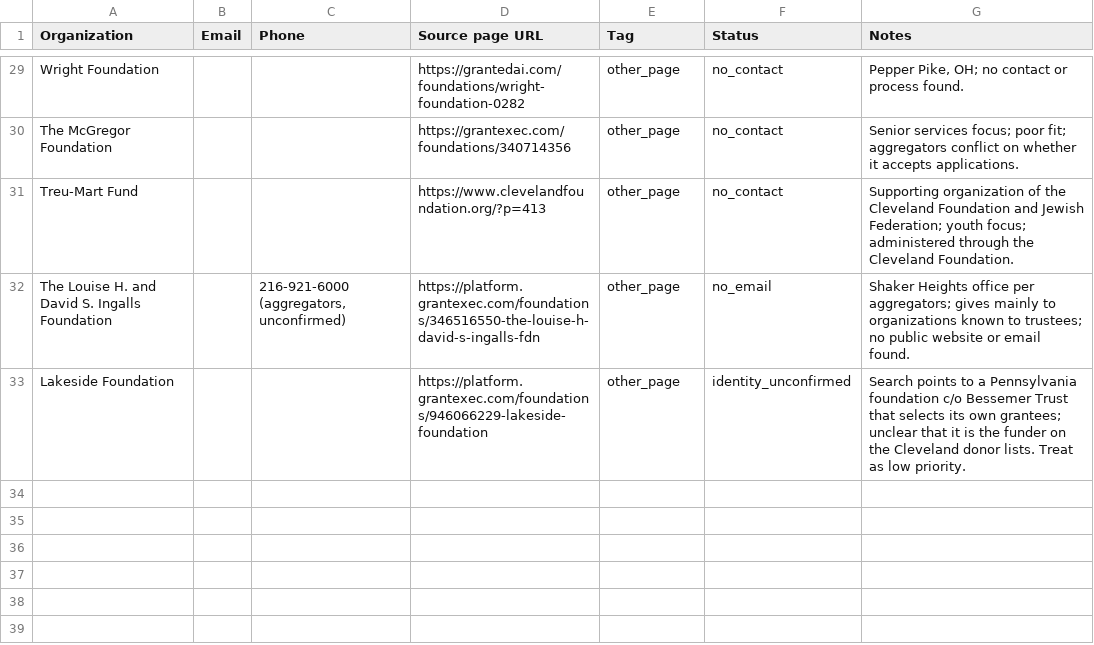
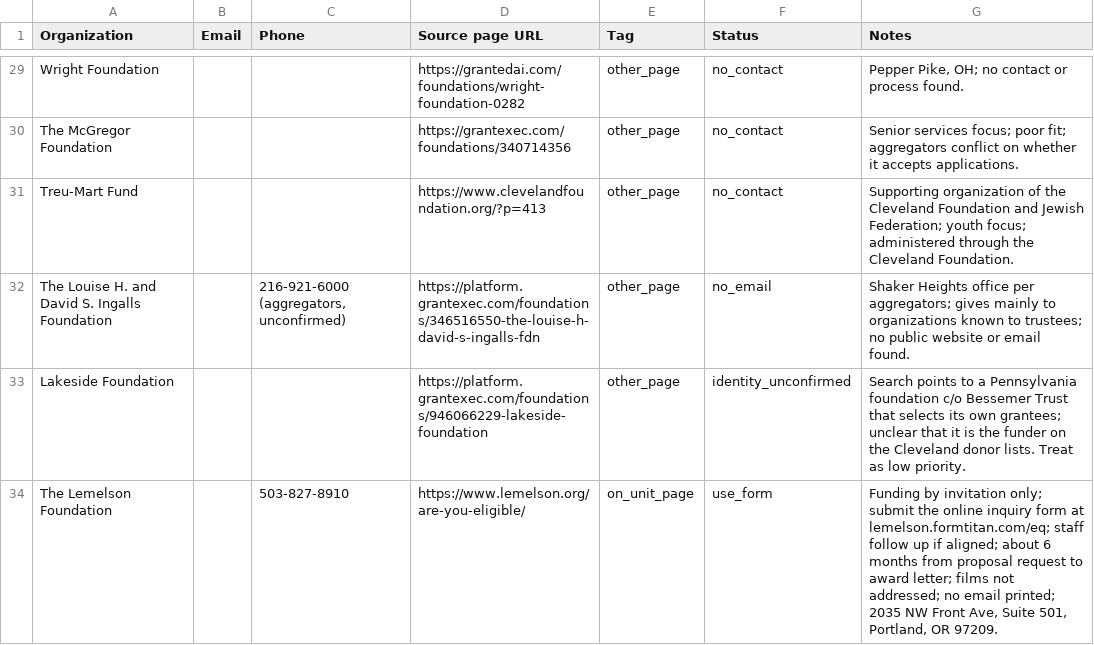
Before and after one commit to philiplightmile/theinventorlightmilemedia, a CSV file: cleveland-film/donor-prospects/contacts.csv, drawn as a sheet; only a part is shown, gaps mark what is left out.

```diff
--- a/cleveland-film/donor-prospects/contacts.csv
+++ b/cleveland-film/donor-prospects/contacts.csv
@@ -33 +33,2 @@ The Louise H. and David S. Ingalls Foundation,,"216-921-6000 (aggregators, uncon
 Lakeside Foundation,,,https://platform.grantexec.com/foundations/946066229-lakeside-foundation,other_page,identity_unconfirmed,Search points to a Pennsylvania foundation c/o Bessemer Trust that selects its own grantees; unclear that it is the funder on the Cleveland donor lists. Treat as low priority.
+The Lemelson Foundation,,503-827-8910,https://www.lemelson.org/are-you-eligible/,on_unit_page,use_form,"Funding by invitation only; submit the online inquiry form at lemelson.formtitan.com/eq; staff follow up if aligned; about 6 months from proposal request to award letter; films not addressed; no email printed; 2035 NW Front Ave, Suite 501, Portland, OR 97209."
```
Also changed, not shown: cleveland-film/donor-prospects/leads_to_open.csv, 2 other files.
